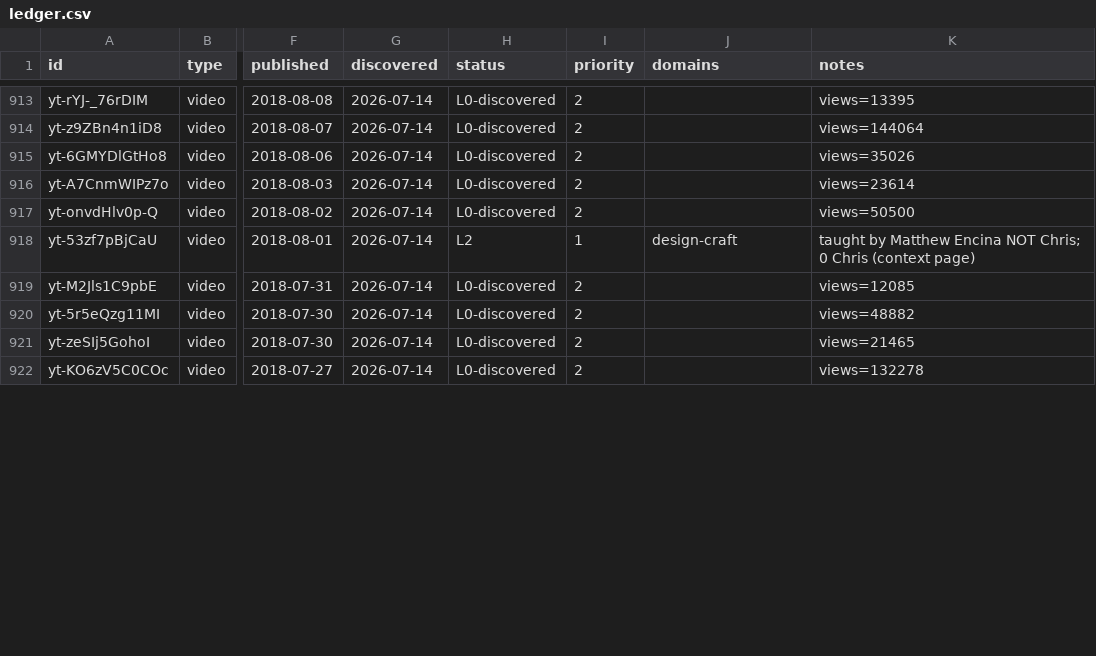
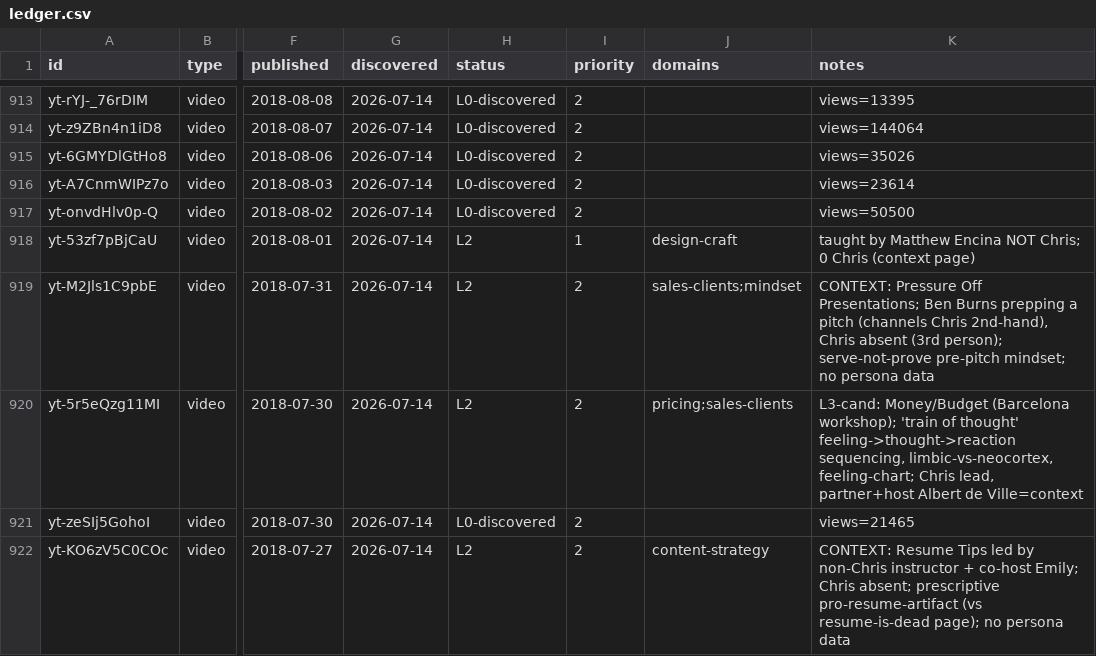
Before and after one commit to claes-work/chris-do-clone, a CSV file: pipeline/ledger.csv, drawn as a sheet; only a part is shown, gaps mark what is left out; the diff covers the shown part only; the diff names each change by its address in the sheet, - before the commit and + after, or states it on an @@ line.

```diff
--- a/pipeline/ledger.csv
+++ b/pipeline/ledger.csv
-H919:H920 (status): L0-discovered
+H919:H920 (status): L2
-J919 (domains): (empty)
+J919 (domains): sales-clients;mindset
-K919 (notes): views=12085
+K919 (notes): CONTEXT: Pressure Off Presentations; Ben Burns prepping a pitch (channels Chris 2nd-hand), Chris absent (3rd person); serve-not-prove pre-pitch mindset; no persona data
-J920 (domains): (empty)
+J920 (domains): pricing;sales-clients
-K920 (notes): views=48882
+K920 (notes): L3-cand: Money/Budget (Barcelona workshop); 'train of thought' feeling->thought->reaction sequencing, limbic-vs-neocortex, feeling-chart; Chris lead, partner+host Albert de Ville=context
-H922 (status): L0-discovered
+H922 (status): L2
-J922 (domains): (empty)
+J922 (domains): content-strategy
-K922 (notes): views=132278
+K922 (notes): CONTEXT: Resume Tips led by non-Chris instructor + co-host Emily; Chris absent; prescriptive pro-resume-artifact (vs resume-is-dead page); no persona data
```
Also changed, not shown: 9 edited cells elsewhere in this file, 9 other files.
